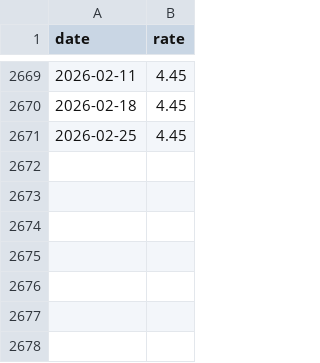
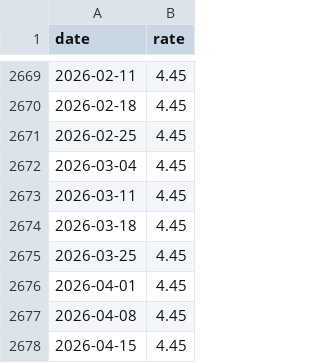
Before and after one commit to k1monfared/mortgage_rate_tracker, a CSV file: data/commercial_prime_rate.csv, drawn as a sheet; only a part is shown, gaps mark what is left out.

```diff
--- a/data/commercial_prime_rate.csv
+++ b/data/commercial_prime_rate.csv
@@ -2671 +2671,8 @@ date,rate
 2026-02-25,4.45
+2026-03-04,4.45
+2026-03-11,4.45
+2026-03-18,4.45
+2026-03-25,4.45
+2026-04-01,4.45
+2026-04-08,4.45
+2026-04-15,4.45
```
Also changed, not shown: data/boc_policy_rate.csv, 4 other files.
